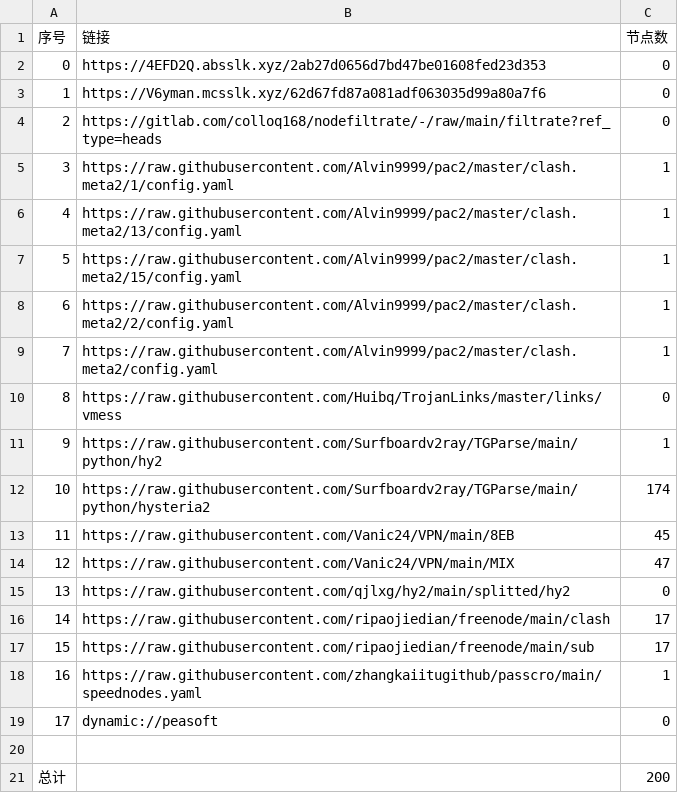
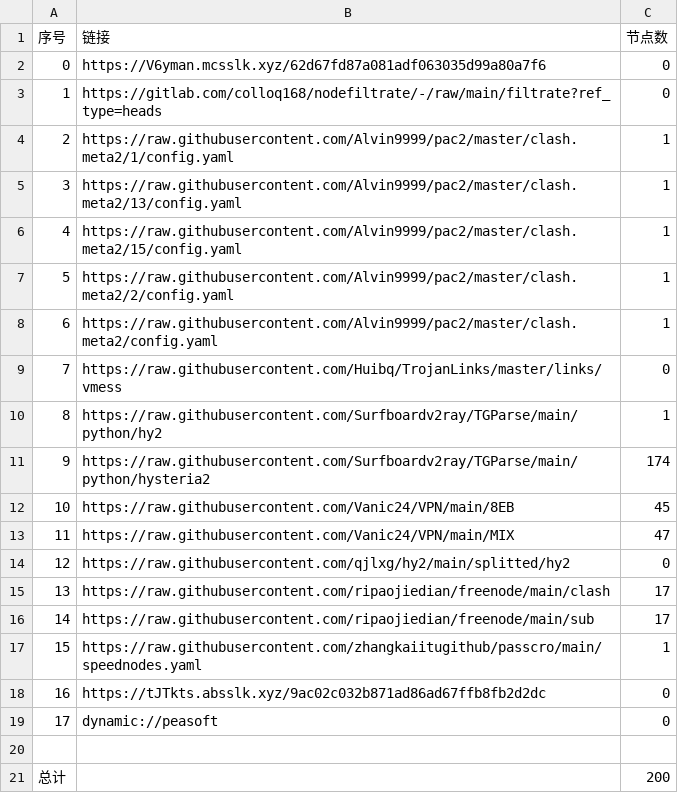
Before and after one commit to ileesen/PublicNodes, a CSV file: list_result.csv, drawn as a sheet; removed rows and columns are numbered as before the commit, all else as after; the diff names each change by its address in the sheet, - before the commit and + after, or states it on an @@ line.

```diff
--- a/list_result.csv
+++ b/list_result.csv
-row 2: 0 | https://4EFD2Q.absslk.xyz/2ab27d0656d7bd47be01608fed23d353 | 0
@@ column A (序号) renumbered between rows 2 and 17 @@
+row 18: 16 | https://tJTkts.absslk.xyz/9ac02c032b871ad86ad67ffb8fb2d2dc | 0
```
Also changed, not shown: 23 other files.
